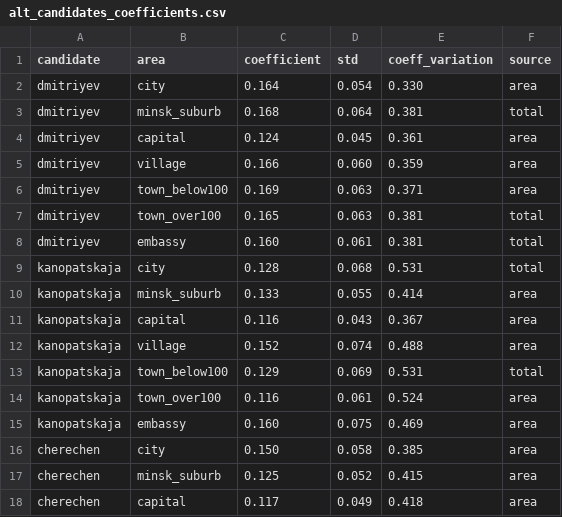
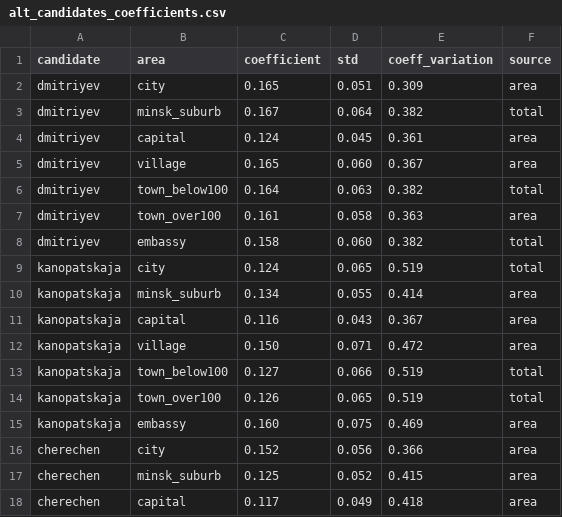
Before and after one commit to demidov91/voice, a CSV file: alt_candidates_coefficients.csv, drawn as a sheet; only a part is shown; the diff covers the shown part only.

```diff
--- a/alt_candidates_coefficients.csv
+++ b/alt_candidates_coefficients.csv
@@ -1,17 +1,17 @@
 candidate,area,coefficient,std,coeff_variation,source
-dmitriyev,city,0.164,0.054,0.330,area
-dmitriyev,minsk_suburb,0.168,0.064,0.381,total
+dmitriyev,city,0.165,0.051,0.309,area
+dmitriyev,minsk_suburb,0.167,0.064,0.382,total
 dmitriyev,capital,0.124,0.045,0.361,area
-dmitriyev,village,0.166,0.060,0.359,area
-dmitriyev,town_below100,0.169,0.063,0.371,area
-dmitriyev,town_over100,0.165,0.063,0.381,total
-dmitriyev,embassy,0.160,0.061,0.381,total
-kanopatskaja,city,0.128,0.068,0.531,total
-kanopatskaja,minsk_suburb,0.133,0.055,0.414,area
+dmitriyev,village,0.165,0.060,0.367,area
+dmitriyev,town_below100,0.164,0.063,0.382,total
+dmitriyev,town_over100,0.161,0.058,0.363,area
+dmitriyev,embassy,0.158,0.060,0.382,total
+kanopatskaja,city,0.124,0.065,0.519,total
+kanopatskaja,minsk_suburb,0.134,0.055,0.414,area
 kanopatskaja,capital,0.116,0.043,0.367,area
-kanopatskaja,village,0.152,0.074,0.488,area
-kanopatskaja,town_below100,0.129,0.069,0.531,total
-kanopatskaja,town_over100,0.116,0.061,0.524,area
+kanopatskaja,village,0.150,0.071,0.472,area
+kanopatskaja,town_below100,0.127,0.066,0.519,total
+kanopatskaja,town_over100,0.126,0.065,0.519,total
 kanopatskaja,embassy,0.160,0.075,0.469,area
-cherechen,city,0.150,0.058,0.385,area
+cherechen,city,0.152,0.056,0.366,area
 cherechen,minsk_suburb,0.125,0.052,0.415,area
```
Also changed, not shown: 1 added row, 1 removed row and 44 edited cells elsewhere in this file, outliers.csv, protest_registered_coefficients.csv, 3 other files.
